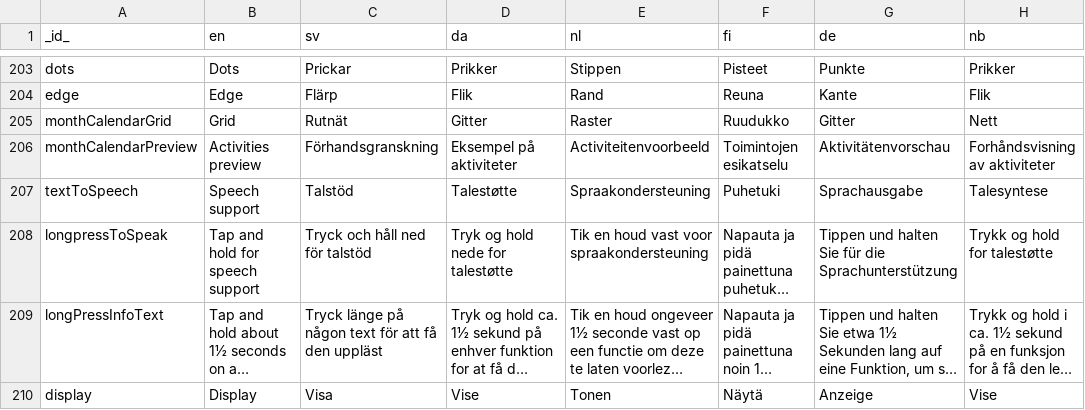
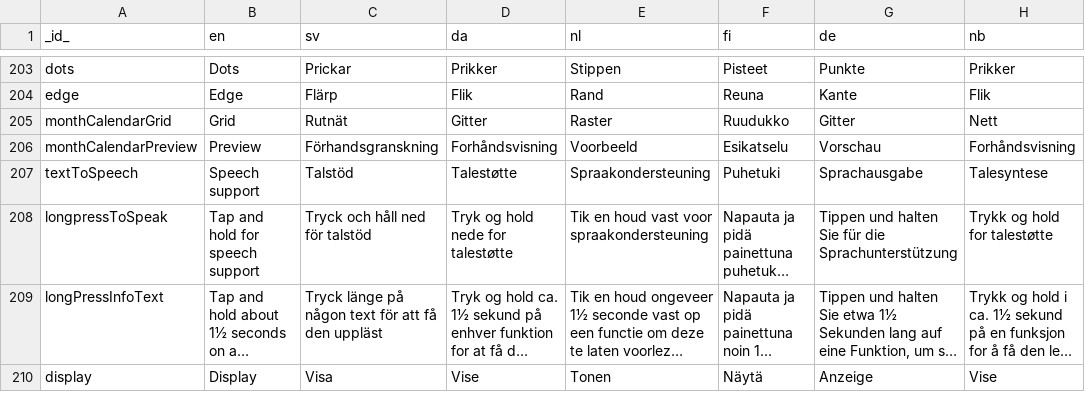
Before and after one commit to abilia/system_settings_editor, a TSV file: lib/i18n/translations.tsv, drawn as a sheet; only a part is shown, gaps mark what is left out; long unchanged cells end in ….

Commit message:
SGC-554 Fix padding, preview name, and categories

```diff
--- a/lib/i18n/translations.tsv
+++ b/lib/i18n/translations.tsv
@@ -205,3 +205,3 @@ edge	Edge	Flärp	Flik	Rand	Reuna	Kante	Flik
 monthCalendarGrid	Grid	Rutnät	Gitter	Raster	Ruudukko	Gitter	Nett
-monthCalendarPreview	Activities preview	Förhandsgranskning	Eksempel på aktiviteter	Activiteitenvoorbeeld	Toimintojen esikatselu	Aktivitätenvorschau	Forhåndsvisning av aktiviteter
+monthCalendarPreview	Preview	Förhandsgranskning	Forhåndsvisning	Voorbeeld	Esikatselu	Vorschau	Forhåndsvisning
 textToSpeech	Speech support	Talstöd	Talestøtte	Spraakondersteuning	Puhetuki	Sprachausgabe	Talesyntese
```
Also changed, not shown: 4 other files.
